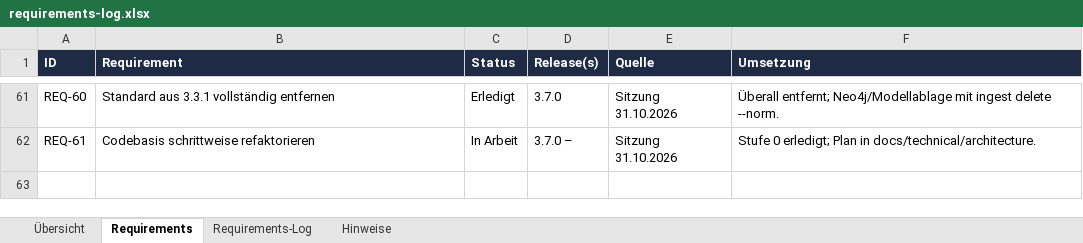
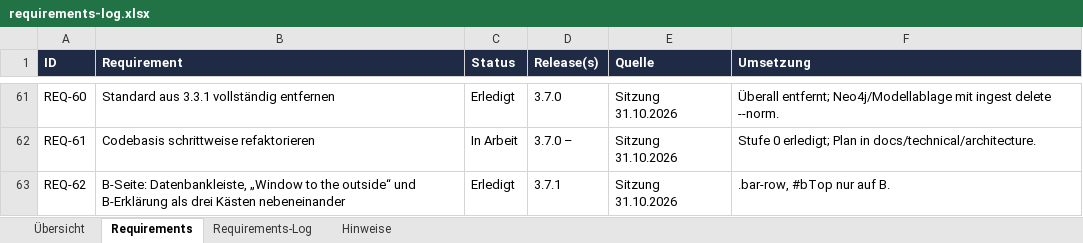
Before and after one commit to ProDigi-Repo/ALITA, an Excel workbook: docs/requirements-log.xlsx, sheet Requirements, drawn as a sheet; only a part is shown, gaps mark what is left out; values as stored, in another font and other column widths than the file's, no borders; conditional formats not drawn; the diff names each change by its address in the sheet, - before the commit and + after, or states it on an @@ line.

```diff
--- a/docs/requirements-log.xlsx (sheet Requirements)
+++ b/docs/requirements-log.xlsx (sheet Requirements)
+row 63: REQ-62 | B-Seite: Datenbankleiste, „Window to the outside“ und B-Erklärung als drei Kästen nebeneinander | Erledigt | 3.7.1 | Sitzung 31.10.2026 | .bar-row, #bTop nur auf B.
```
Also changed, not shown: sheet Requirements-Log, sheet Hinweise, 12 other files.
